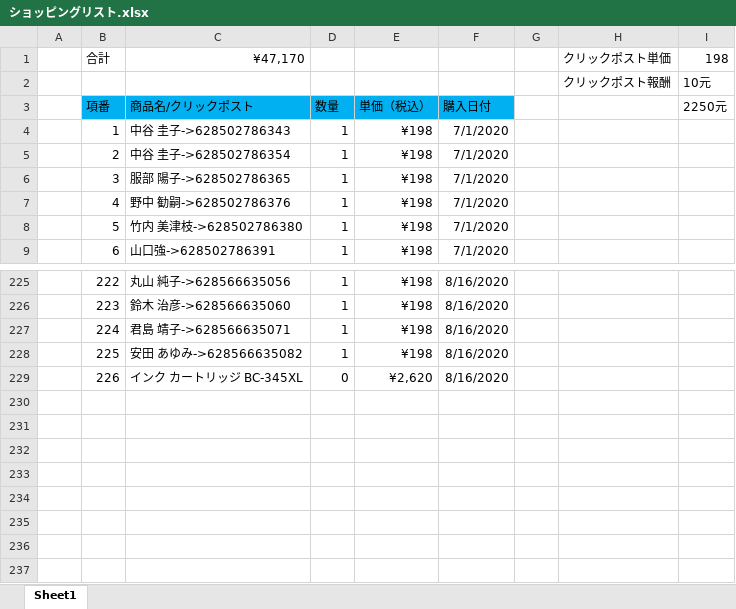
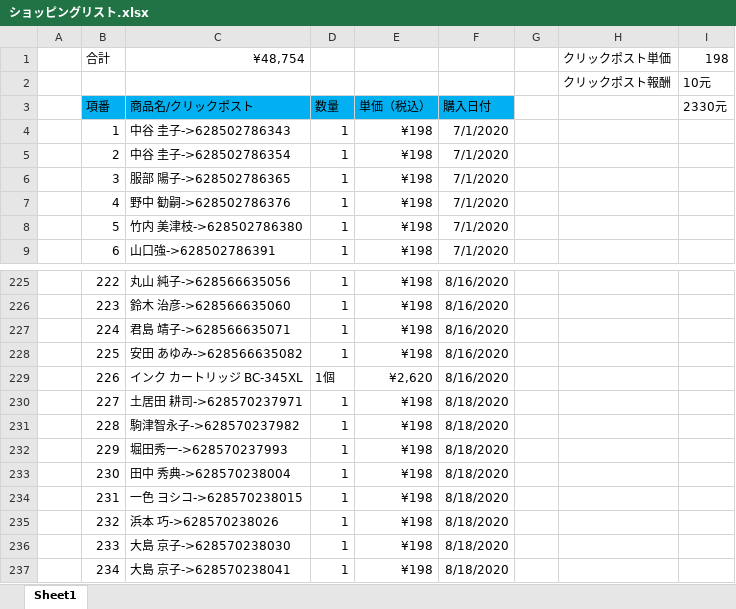
Before and after one commit to hsx124/kou_git, an Excel workbook: クリックポスト発送情報/ショッピングリスト.xlsx, sheet Sheet1, drawn as a sheet; only a part is shown, gaps mark what is left out; values as stored, in another font and other column widths than the file's, no borders; the diff names each change by its address in the sheet, - before the commit and + after, or states it on an @@ line.

```diff
--- a/クリックポスト発送情報/ショッピングリスト.xlsx (sheet Sheet1)
+++ b/クリックポスト発送情報/ショッピングリスト.xlsx (sheet Sheet1)
-C1: ¥47,170
+C1: ¥48,754
-I3: 2250元
+I3: 2330元
-D229: 0
+D229: 1個
+row 230:  | 227 | 土居田 耕司->628570237971 | 1 | ¥198 | 8/18/2020
+row 231:  | 228 | 駒津智永子->628570237982 | 1 | ¥198 | 8/18/2020
+row 232:  | 229 | 堀田秀一->628570237993 | 1 | ¥198 | 8/18/2020
+row 233:  | 230 | 田中 秀典->628570238004 | 1 | ¥198 | 8/18/2020
+row 234:  | 231 | 一色 ヨシコ->628570238015 | 1 | ¥198 | 8/18/2020
+row 235:  | 232 | 浜本 巧->628570238026 | 1 | ¥198 | 8/18/2020
+row 236:  | 233 | 大島 京子->628570238030 | 1 | ¥198 | 8/18/2020
+row 237:  | 234 | 大島 京子->628570238041 | 1 | ¥198 | 8/18/2020
```
Also changed, not shown: 2 other files.
